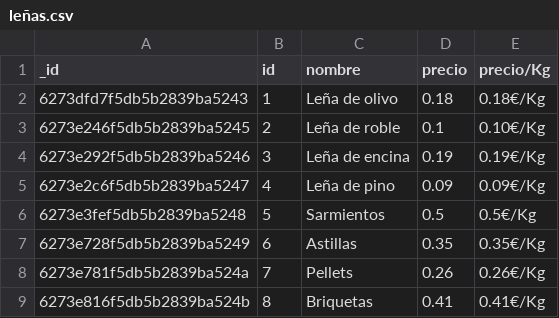
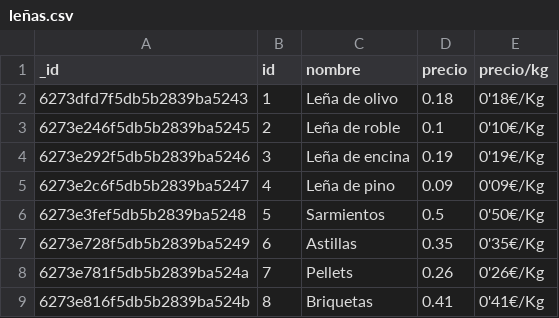
Before and after one commit to antonio-ramirezballester/Combustibles-Nikonway, a CSV file: leñas.csv, drawn as a sheet.

```diff
--- a/leñas.csv
+++ b/leñas.csv
@@ -1,9 +1,9 @@
-_id,id,nombre,precio,precio/Kg
-6273dfd7f5db5b2839ba5243,1,Leña de olivo,0.18,0.18€/Kg
-6273e246f5db5b2839ba5245,2,Leña de roble,0.1,0.10€/Kg
-6273e292f5db5b2839ba5246,3,Leña de encina,0.19,0.19€/Kg
-6273e2c6f5db5b2839ba5247,4,Leña de pino,0.09,0.09€/Kg
-6273e3fef5db5b2839ba5248,5,Sarmientos,0.5,0.5€/Kg
-6273e728f5db5b2839ba5249,6,Astillas,0.35,0.35€/Kg
-6273e781f5db5b2839ba524a,7,Pellets,0.26,0.26€/Kg
-6273e816f5db5b2839ba524b,8,Briquetas,0.41,0.41€/Kg
+_id,id,nombre,precio,precio/kg
+6273dfd7f5db5b2839ba5243,1,Leña de olivo,0.18,"0'18€/Kg"
+6273e246f5db5b2839ba5245,2,Leña de roble,0.1,"0'10€/Kg"
+6273e292f5db5b2839ba5246,3,Leña de encina,0.19,"0'19€/Kg"
+6273e2c6f5db5b2839ba5247,4,Leña de pino,0.09,"0'09€/Kg"
+6273e3fef5db5b2839ba5248,5,Sarmientos,0.5,"0'50€/Kg"
+6273e728f5db5b2839ba5249,6,Astillas,0.35,"0'35€/Kg"
+6273e781f5db5b2839ba524a,7,Pellets,0.26,"0'26€/Kg"
+6273e816f5db5b2839ba524b,8,Briquetas,0.41,"0'41€/Kg"
```
Also changed, not shown: 3 other files.
